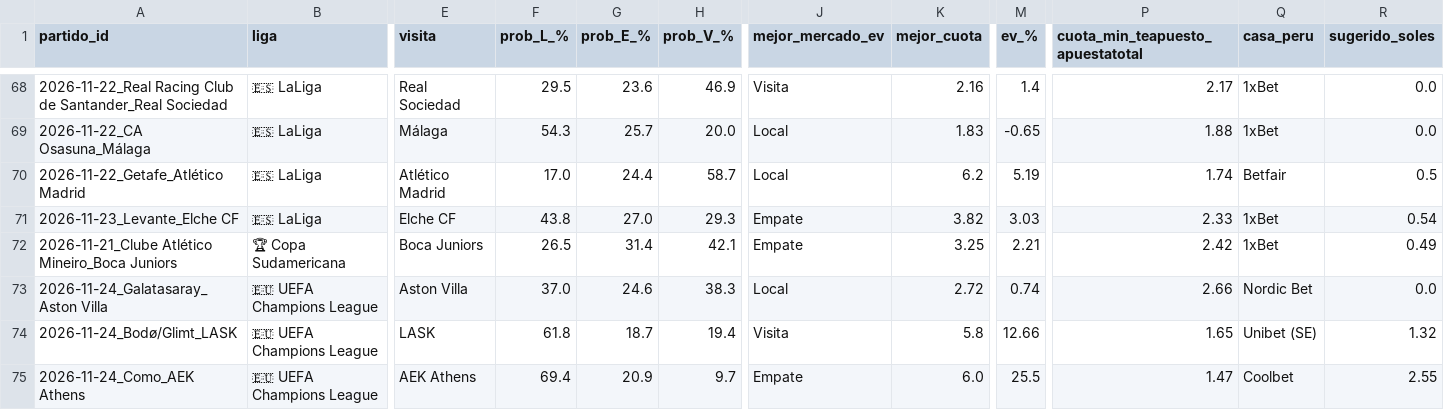
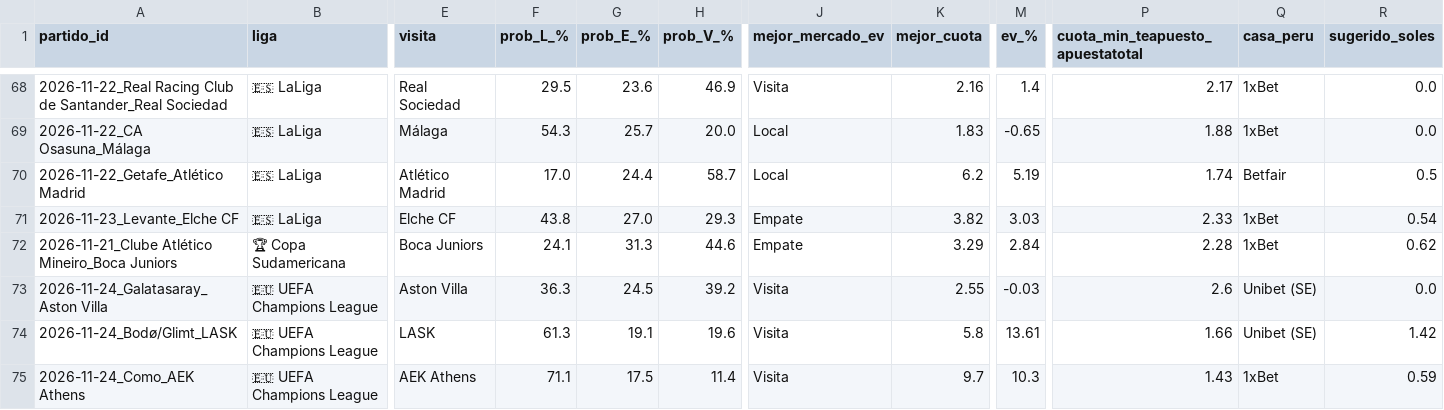
Before and after one commit to LartShark/Recolectorpi, a CSV file: historial_futbol_ev.csv, drawn as a sheet; only a part is shown, gaps mark what is left out; the diff covers the shown part only; the diff names each change by its address in the sheet, - before the commit and + after, or states it on an @@ line.

Commit message:
Actualización automática de loterías y fútbol

```diff
--- a/historial_futbol_ev.csv
+++ b/historial_futbol_ev.csv
-F72 (prob_L_%): 26.5
+F72 (prob_L_%): 24.1
-G72 (prob_E_%): 31.4
+G72 (prob_E_%): 31.3
-H72 (prob_V_%): 42.1
+H72 (prob_V_%): 44.6
-K72 (mejor_cuota): 3.25
+K72 (mejor_cuota): 3.29
-M72 (ev_%): 2.21
+M72 (ev_%): 2.84
-P72 (cuota_min_teapuesto_apuestatotal): 2.42
+P72 (cuota_min_teapuesto_apuestatotal): 2.28
-R72 (sugerido_soles): 0.49
+R72 (sugerido_soles): 0.62
-F73 (prob_L_%): 37.0
+F73 (prob_L_%): 36.3
-G73 (prob_E_%): 24.6
+G73 (prob_E_%): 24.5
-H73 (prob_V_%): 38.3
+H73 (prob_V_%): 39.2
-J73 (mejor_mercado_ev): Local
+J73 (mejor_mercado_ev): Visita
-K73 (mejor_cuota): 2.72
+K73 (mejor_cuota): 2.55
-M73 (ev_%): 0.74
+M73 (ev_%): -0.03
-P73 (cuota_min_teapuesto_apuestatotal): 2.66
+P73 (cuota_min_teapuesto_apuestatotal): 2.6
-Q73 (casa_peru): Nordic Bet
+Q73 (casa_peru): Unibet (SE)
-F74 (prob_L_%): 61.8
+F74 (prob_L_%): 61.3
-G74 (prob_E_%): 18.7
+G74 (prob_E_%): 19.1
-H74 (prob_V_%): 19.4
+H74 (prob_V_%): 19.6
-M74 (ev_%): 12.66
+M74 (ev_%): 13.61
-P74 (cuota_min_teapuesto_apuestatotal): 1.65
+P74 (cuota_min_teapuesto_apuestatotal): 1.66
-R74 (sugerido_soles): 1.32
+R74 (sugerido_soles): 1.42
-F75 (prob_L_%): 69.4
+F75 (prob_L_%): 71.1
-G75 (prob_E_%): 20.9
+G75 (prob_E_%): 17.5
-H75 (prob_V_%): 9.7
+H75 (prob_V_%): 11.4
-J75 (mejor_mercado_ev): Empate
+J75 (mejor_mercado_ev): Visita
-K75 (mejor_cuota): 6.0
+K75 (mejor_cuota): 9.7
-M75 (ev_%): 25.5
+M75 (ev_%): 10.3
-P75 (cuota_min_teapuesto_apuestatotal): 1.47
+P75 (cuota_min_teapuesto_apuestatotal): 1.43
-Q75 (casa_peru): Coolbet
+Q75 (casa_peru): 1xBet
-R75 (sugerido_soles): 2.55
+R75 (sugerido_soles): 0.59
```
Also changed, not shown: 92 edited cells elsewhere in this file.
